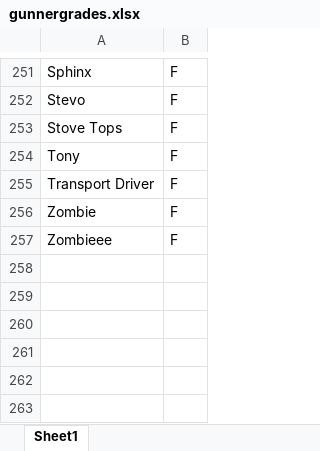
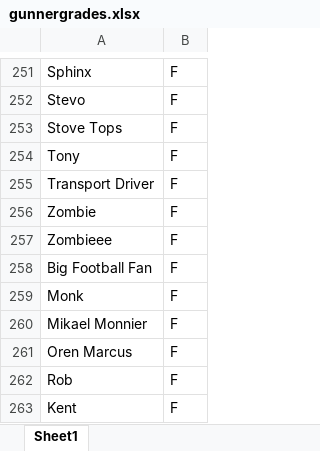
Before and after one commit to KrissyG-hub/PPG, an Excel workbook: gunnergrades.xlsx, sheet Sheet1, drawn as a sheet; only a part is shown, gaps mark what is left out; values as stored, in another font and other column widths than the file's, no borders; the diff names each change by its address in the sheet, - before the commit and + after, or states it on an @@ line.

Commit message:
added elite crew to gunnergrades file; reran modeling and grades_comp output

```diff
--- a/gunnergrades.xlsx (sheet Sheet1)
+++ b/gunnergrades.xlsx (sheet Sheet1)
+row 258: Big Football Fan | F
+row 259: Monk | F
+row 260: Mikael Monnier | F
+row 261: Oren Marcus | F
+row 262: Rob | F
+row 263: Kent | F
```
Also changed, not shown: grades_comp.xlsx, 1 other file.
